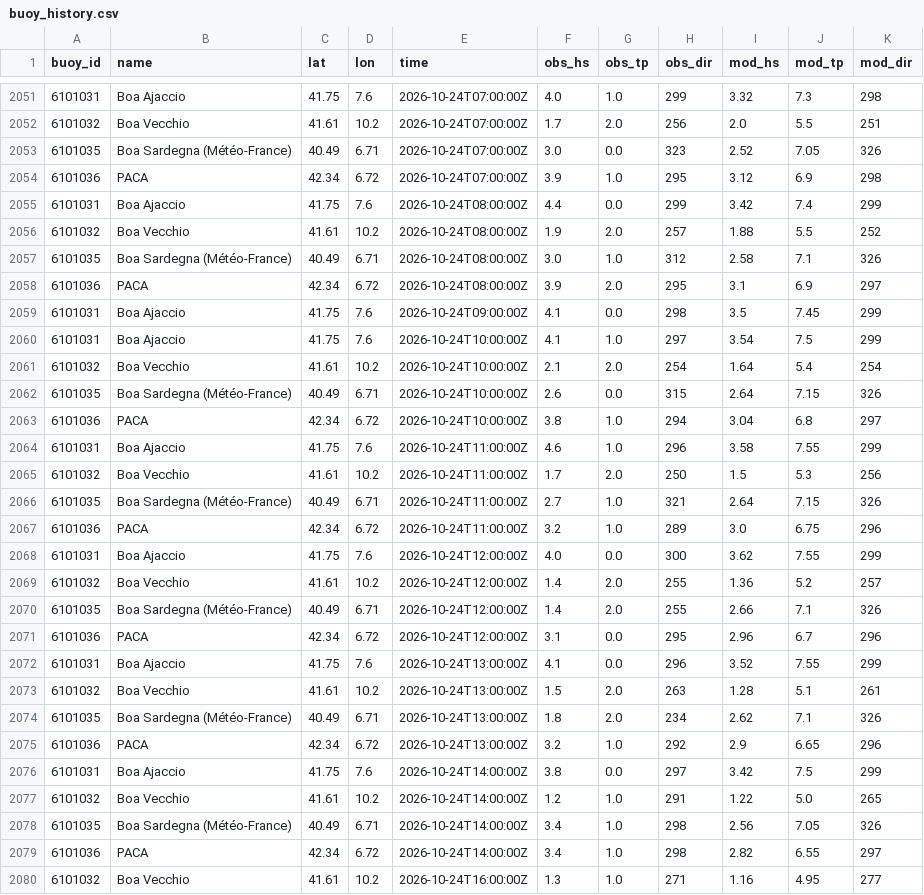
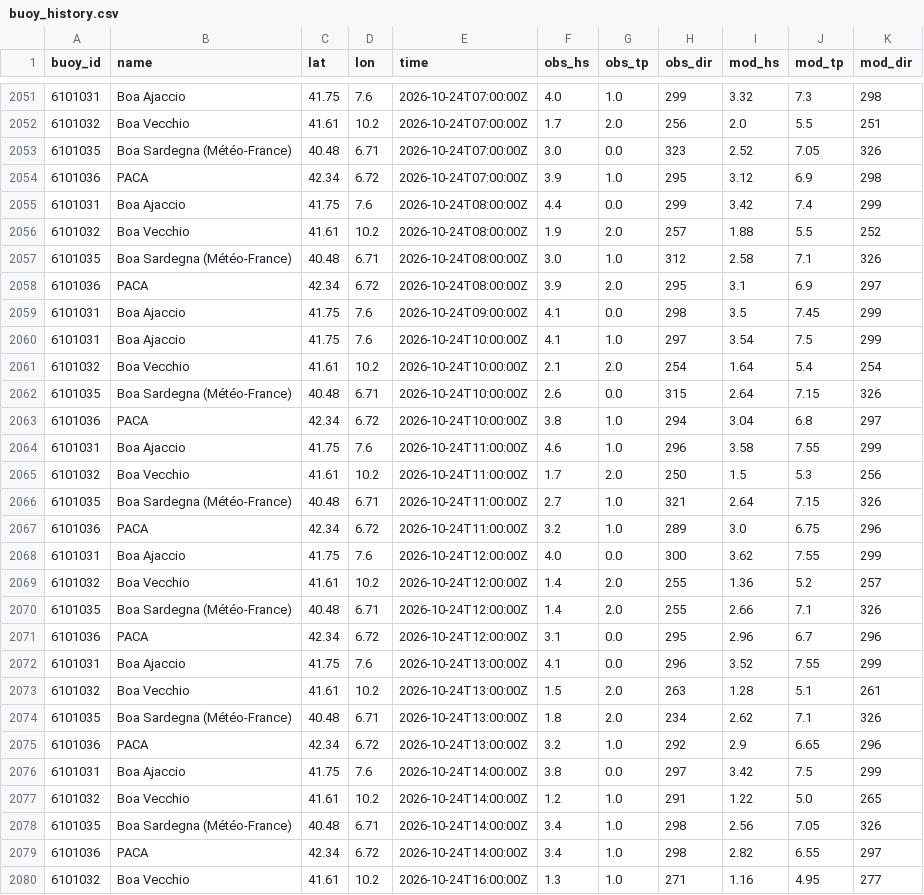
Before and after one commit to devskip/waves, a CSV file: buoy_history.csv, drawn as a sheet; only a part is shown, gaps mark what is left out; the diff covers the shown part only.

```diff
--- a/buoy_history.csv
+++ b/buoy_history.csv
@@ -2052,3 +2052,3 @@ buoy_id,name,lat,lon,time,obs_hs,obs_tp,obs_dir,mod_hs,mod_tp,mod_dir
 6101032,Boa Vecchio,41.61,10.2,2026-10-24T07:00:00Z,1.7,2.0,256,2.0,5.5,251
-6101035,Boa Sardegna (Météo-France),40.49,6.71,2026-10-24T07:00:00Z,3.0,0.0,323,2.52,7.05,326
+6101035,Boa Sardegna (Météo-France),40.48,6.71,2026-10-24T07:00:00Z,3.0,0.0,323,2.52,7.05,326
 6101036,PACA,42.34,6.72,2026-10-24T07:00:00Z,3.9,1.0,295,3.12,6.9,298
@@ -2056,3 +2056,3 @@ buoy_id,name,lat,lon,time,obs_hs,obs_tp,obs_dir,mod_hs,mod_tp,mod_dir
 6101032,Boa Vecchio,41.61,10.2,2026-10-24T08:00:00Z,1.9,2.0,257,1.88,5.5,252
-6101035,Boa Sardegna (Météo-France),40.49,6.71,2026-10-24T08:00:00Z,3.0,1.0,312,2.58,7.1,326
+6101035,Boa Sardegna (Météo-France),40.48,6.71,2026-10-24T08:00:00Z,3.0,1.0,312,2.58,7.1,326
 6101036,PACA,42.34,6.72,2026-10-24T08:00:00Z,3.9,2.0,295,3.1,6.9,297
@@ -2061,3 +2061,3 @@ buoy_id,name,lat,lon,time,obs_hs,obs_tp,obs_dir,mod_hs,mod_tp,mod_dir
 6101032,Boa Vecchio,41.61,10.2,2026-10-24T10:00:00Z,2.1,2.0,254,1.64,5.4,254
-6101035,Boa Sardegna (Météo-France),40.49,6.71,2026-10-24T10:00:00Z,2.6,0.0,315,2.64,7.15,326
+6101035,Boa Sardegna (Météo-France),40.48,6.71,2026-10-24T10:00:00Z,2.6,0.0,315,2.64,7.15,326
 6101036,PACA,42.34,6.72,2026-10-24T10:00:00Z,3.8,1.0,294,3.04,6.8,297
@@ -2065,3 +2065,3 @@ buoy_id,name,lat,lon,time,obs_hs,obs_tp,obs_dir,mod_hs,mod_tp,mod_dir
 6101032,Boa Vecchio,41.61,10.2,2026-10-24T11:00:00Z,1.7,2.0,250,1.5,5.3,256
-6101035,Boa Sardegna (Météo-France),40.49,6.71,2026-10-24T11:00:00Z,2.7,1.0,321,2.64,7.15,326
+6101035,Boa Sardegna (Météo-France),40.48,6.71,2026-10-24T11:00:00Z,2.7,1.0,321,2.64,7.15,326
 6101036,PACA,42.34,6.72,2026-10-24T11:00:00Z,3.2,1.0,289,3.0,6.75,296
@@ -2069,3 +2069,3 @@ buoy_id,name,lat,lon,time,obs_hs,obs_tp,obs_dir,mod_hs,mod_tp,mod_dir
 6101032,Boa Vecchio,41.61,10.2,2026-10-24T12:00:00Z,1.4,2.0,255,1.36,5.2,257
-6101035,Boa Sardegna (Météo-France),40.49,6.71,2026-10-24T12:00:00Z,1.4,2.0,255,2.66,7.1,326
+6101035,Boa Sardegna (Météo-France),40.48,6.71,2026-10-24T12:00:00Z,1.4,2.0,255,2.66,7.1,326
 6101036,PACA,42.34,6.72,2026-10-24T12:00:00Z,3.1,0.0,295,2.96,6.7,296
@@ -2073,3 +2073,3 @@ buoy_id,name,lat,lon,time,obs_hs,obs_tp,obs_dir,mod_hs,mod_tp,mod_dir
 6101032,Boa Vecchio,41.61,10.2,2026-10-24T13:00:00Z,1.5,2.0,263,1.28,5.1,261
-6101035,Boa Sardegna (Météo-France),40.49,6.71,2026-10-24T13:00:00Z,1.8,2.0,234,2.62,7.1,326
+6101035,Boa Sardegna (Météo-France),40.48,6.71,2026-10-24T13:00:00Z,1.8,2.0,234,2.62,7.1,326
 6101036,PACA,42.34,6.72,2026-10-24T13:00:00Z,3.2,1.0,292,2.9,6.65,296
@@ -2077,3 +2077,3 @@ buoy_id,name,lat,lon,time,obs_hs,obs_tp,obs_dir,mod_hs,mod_tp,mod_dir
 6101032,Boa Vecchio,41.61,10.2,2026-10-24T14:00:00Z,1.2,1.0,291,1.22,5.0,265
-6101035,Boa Sardegna (Météo-France),40.49,6.71,2026-10-24T14:00:00Z,3.4,1.0,298,2.56,7.05,326
+6101035,Boa Sardegna (Météo-France),40.48,6.71,2026-10-24T14:00:00Z,3.4,1.0,298,2.56,7.05,326
 6101036,PACA,42.34,6.72,2026-10-24T14:00:00Z,3.4,1.0,298,2.82,6.55,297
```
Also changed, not shown: 17 edited cells elsewhere in this file, 1 other file.
